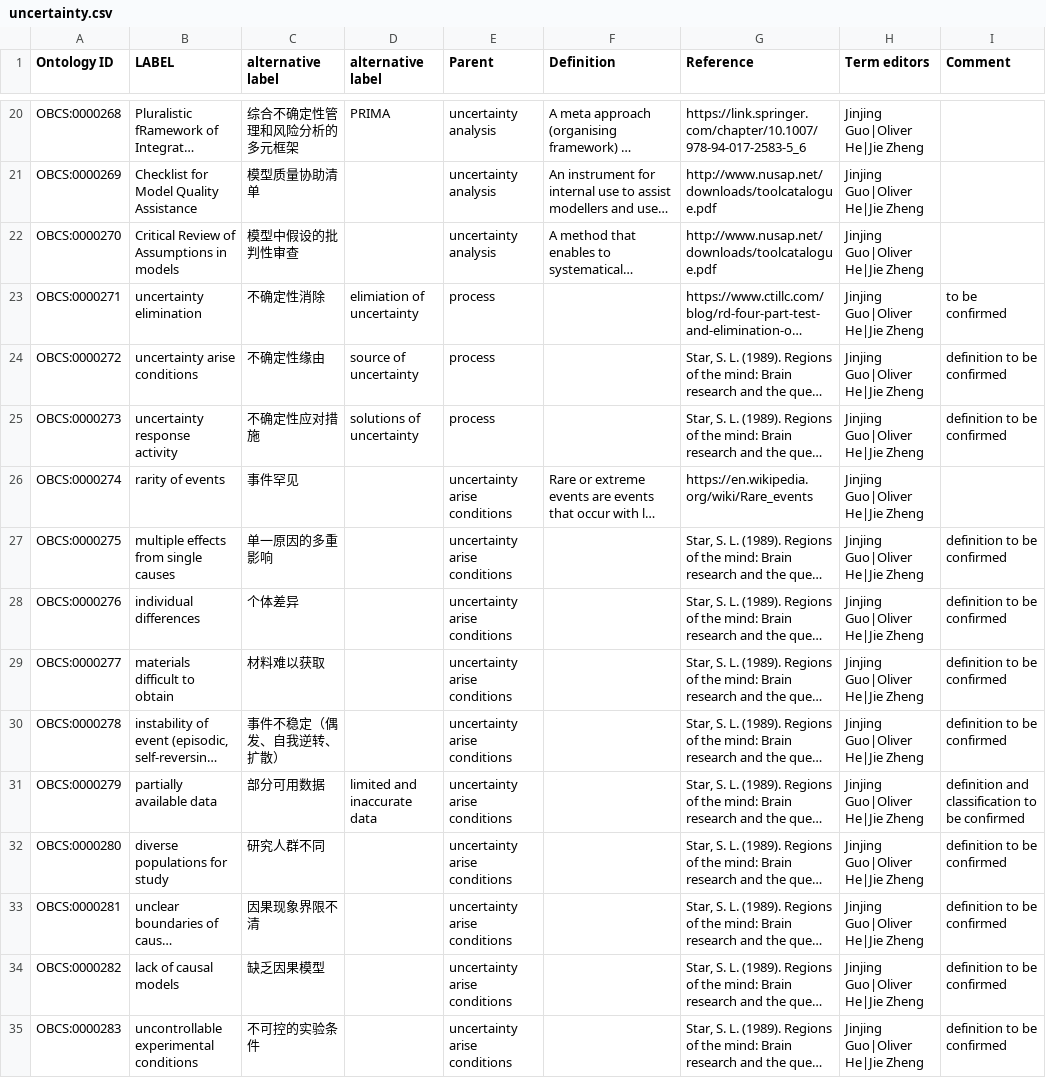
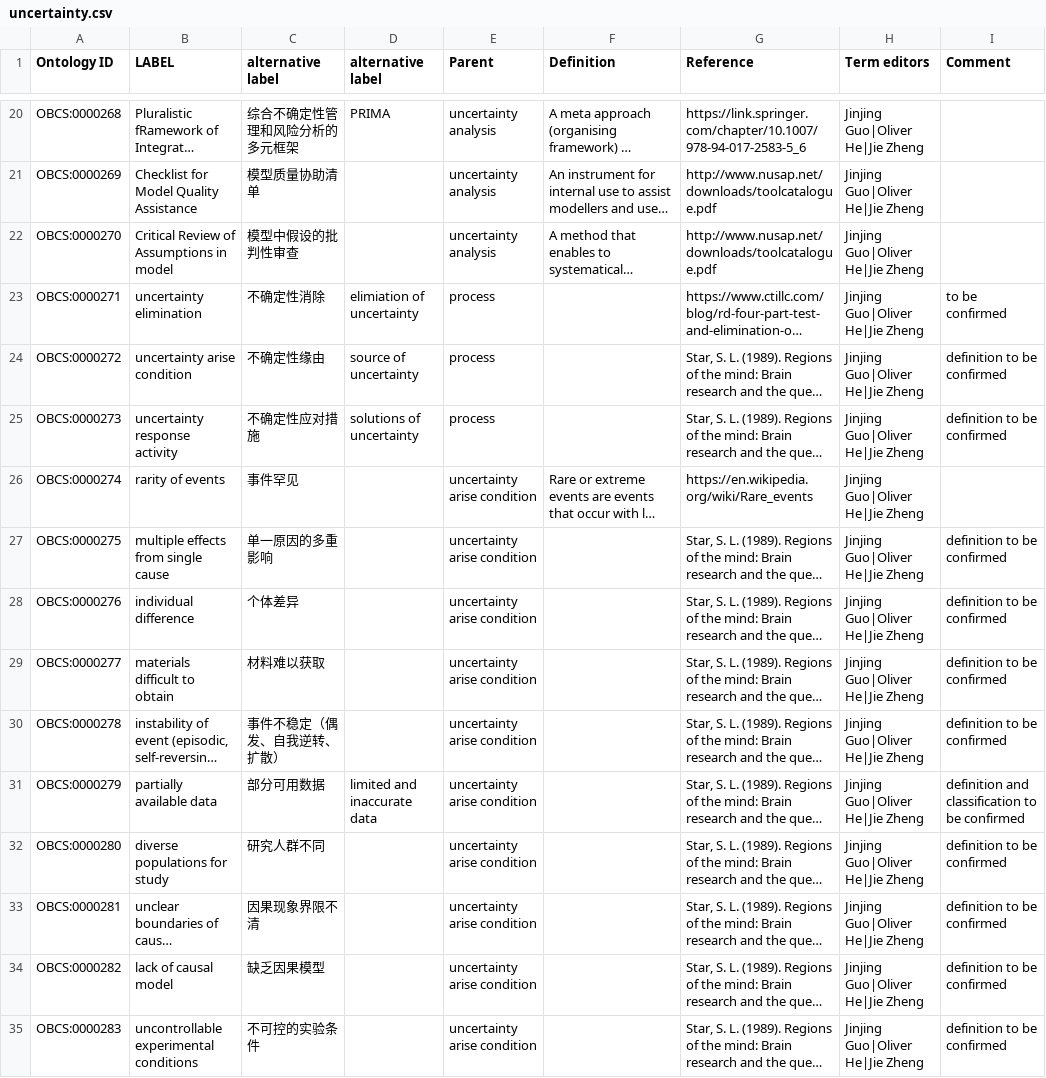
Before and after one commit to obcs/obcs, a CSV file: src/ontology/templates/uncertainty.csv, drawn as a sheet; only a part is shown, gaps mark what is left out; long unchanged cells end in …; the diff covers the shown part only; the diff names each change by its address in the sheet, - before the commit and + after, or states it on an @@ line.

Commit message:
change label from plural to singular

```diff
--- a/src/ontology/templates/uncertainty.csv
+++ b/src/ontology/templates/uncertainty.csv
-B22 (LABEL): Critical Review of Assumptions in models
+B22 (LABEL): Critical Review of Assumptions in model
-B24 (LABEL): uncertainty arise conditions
+B24 (LABEL): uncertainty arise condition
-E26:E35 (Parent): uncertainty arise conditions
+E26:E35 (Parent): uncertainty arise condition
-B27 (LABEL): multiple effects from single causes
+B27 (LABEL): multiple effects from single cause
-B28 (LABEL): individual differences
+B28 (LABEL): individual difference
-B34 (LABEL): lack of causal models
+B34 (LABEL): lack of causal model
```
Also changed, not shown: 25 edited cells elsewhere in this file, 1 other file.
